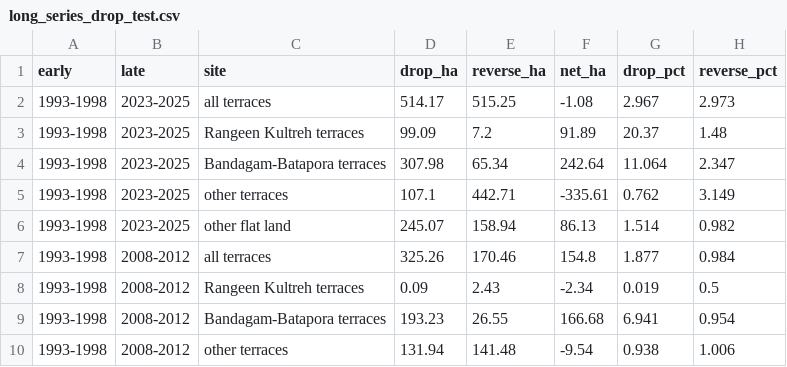
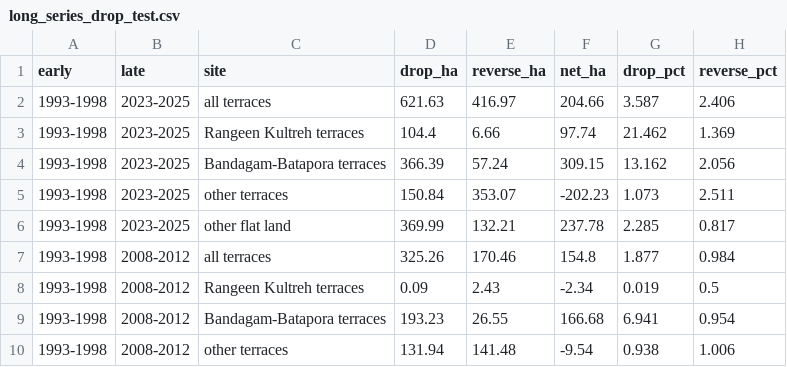
Before and after one commit to sakshimaske303-commits/STOLEN_STRATA, a CSV file: v2_redesign/west_extension/long_series_drop_test.csv, drawn as a sheet; only a part is shown; the diff covers the shown part only.

```diff
--- a/v2_redesign/west_extension/long_series_drop_test.csv
+++ b/v2_redesign/west_extension/long_series_drop_test.csv
@@ -1,7 +1,7 @@
 early,late,site,drop_ha,reverse_ha,net_ha,drop_pct,reverse_pct
-1993-1998,2023-2025,all terraces,514.17,515.25,-1.08,2.967,2.973
-1993-1998,2023-2025,Rangeen Kultreh terraces,99.09,7.2,91.89,20.37,1.48
-1993-1998,2023-2025,Bandagam-Batapora terraces,307.98,65.34,242.64,11.064,2.347
-1993-1998,2023-2025,other terraces,107.1,442.71,-335.61,0.762,3.149
-1993-1998,2023-2025,other flat land,245.07,158.94,86.13,1.514,0.982
+1993-1998,2023-2025,all terraces,621.63,416.97,204.66,3.587,2.406
+1993-1998,2023-2025,Rangeen Kultreh terraces,104.4,6.66,97.74,21.462,1.369
+1993-1998,2023-2025,Bandagam-Batapora terraces,366.39,57.24,309.15,13.162,2.056
+1993-1998,2023-2025,other terraces,150.84,353.07,-202.23,1.073,2.511
+1993-1998,2023-2025,other flat land,369.99,132.21,237.78,2.285,0.817
 1993-1998,2008-2012,all terraces,325.26,170.46,154.8,1.877,0.984
```
Also changed, not shown: 50 edited cells elsewhere in this file, dashboard/map_data/block_yearly.csv, dashboard/map_data/site_yearly.csv, 17 other files.
